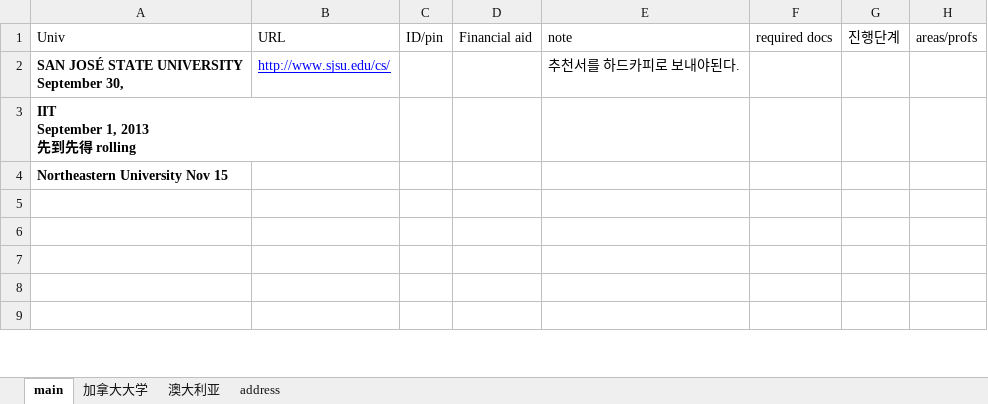
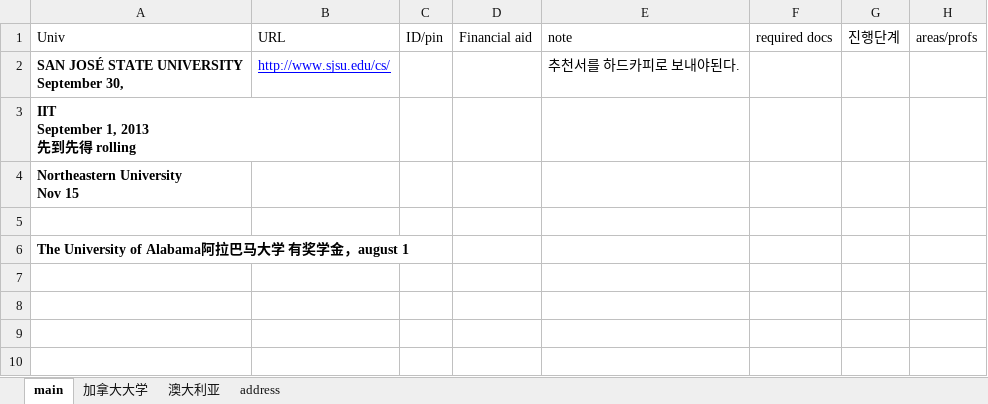
Before and after one commit to WangDequan/kimamerica, an Excel workbook: spring_be_realistic.xlsx, sheet main, drawn as a sheet; only a part is shown; the shorter side is filled out with more unchanged rows; values as stored, in another font and other column widths than the file's, no borders; ↵ is a line break in a cell; the diff covers the shown part only; the diff names each change by its address in the sheet, - before the commit and + after, or states it on an @@ line.

```diff
--- a/spring_be_realistic.xlsx (sheet main)
+++ b/spring_be_realistic.xlsx (sheet main)
-A4 (Univ): Northeastern University Nov 15
+A4 (Univ): Northeastern University ↵ Nov 15
+row 5: (empty)
+row 6: The University of Alabama阿拉巴马大学 有奖学金，august 1
```
Also changed, not shown: 63 removed rows and 1 edited cell elsewhere in this sheet, 1 other file.
